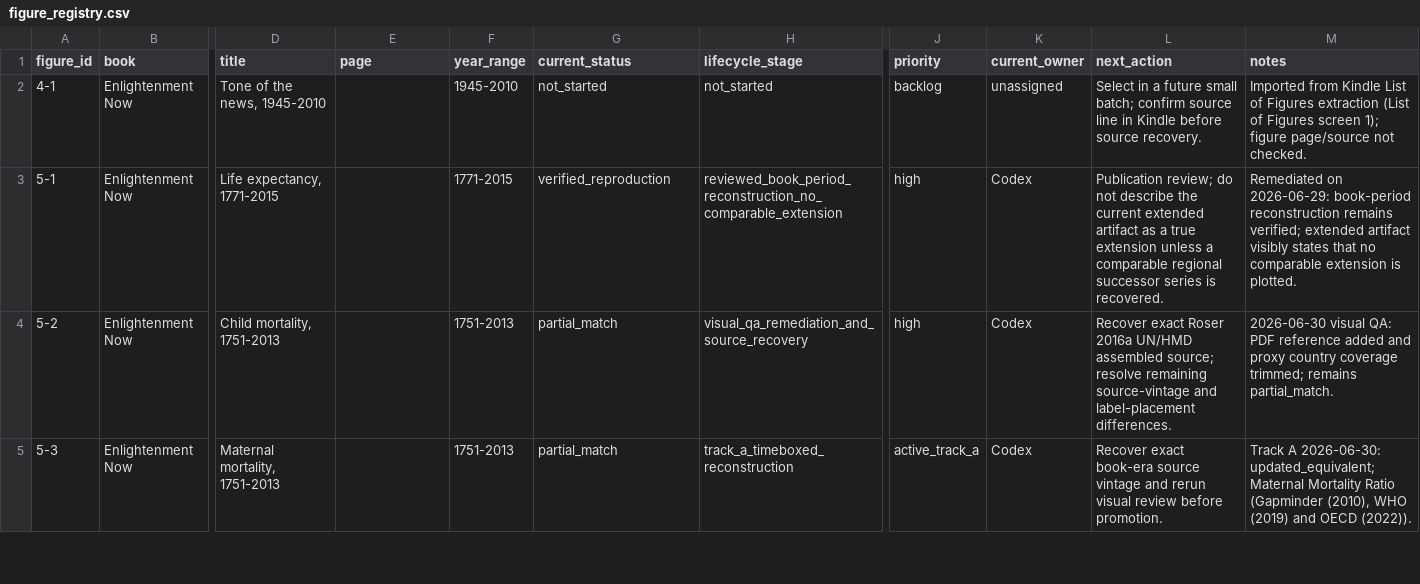
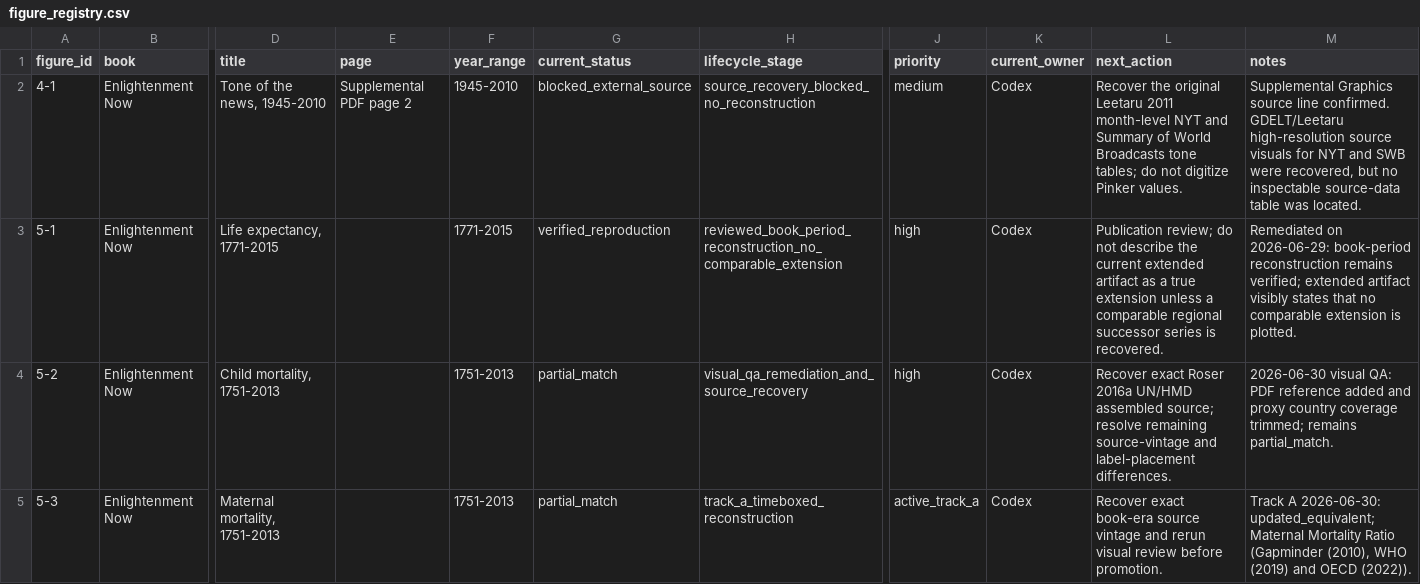
Before and after one commit to J-Chamberlain/pinker_charts, a CSV file: data/figure_registry.csv, drawn as a sheet; only a part is shown, gaps mark what is left out; the diff names each change by its address in the sheet, - before the commit and + after, or states it on an @@ line.

```diff
--- a/data/figure_registry.csv
+++ b/data/figure_registry.csv
-E2 (page): (empty)
+E2 (page): Supplemental PDF page 2
-G2 (current_status): not_started
+G2 (current_status): blocked_external_source
-H2 (lifecycle_stage): not_started
+H2 (lifecycle_stage): source_recovery_blocked_no_reconstruction
-J2 (priority): backlog
+J2 (priority): medium
-K2 (current_owner): unassigned
+K2 (current_owner): Codex
-L2 (next_action): Select in a future small batch; confirm source line in Kindle before source recovery.
+L2 (next_action): Recover the original Leetaru 2011 month-level NYT and Summary of World Broadcasts tone tables; do not digitize Pinker values.
-M2 (notes): Imported from Kindle List of Figures extraction (List of Figures screen 1); figure page/source not checked.
+M2 (notes): Supplemental Graphics source line confirmed. GDELT/Leetaru high-resolution source visuals for NYT and SWB were recovered, but no inspectable source-data table was located.
```
Also changed, not shown: data/metadata/figure_metadata.csv, 30 other files.
